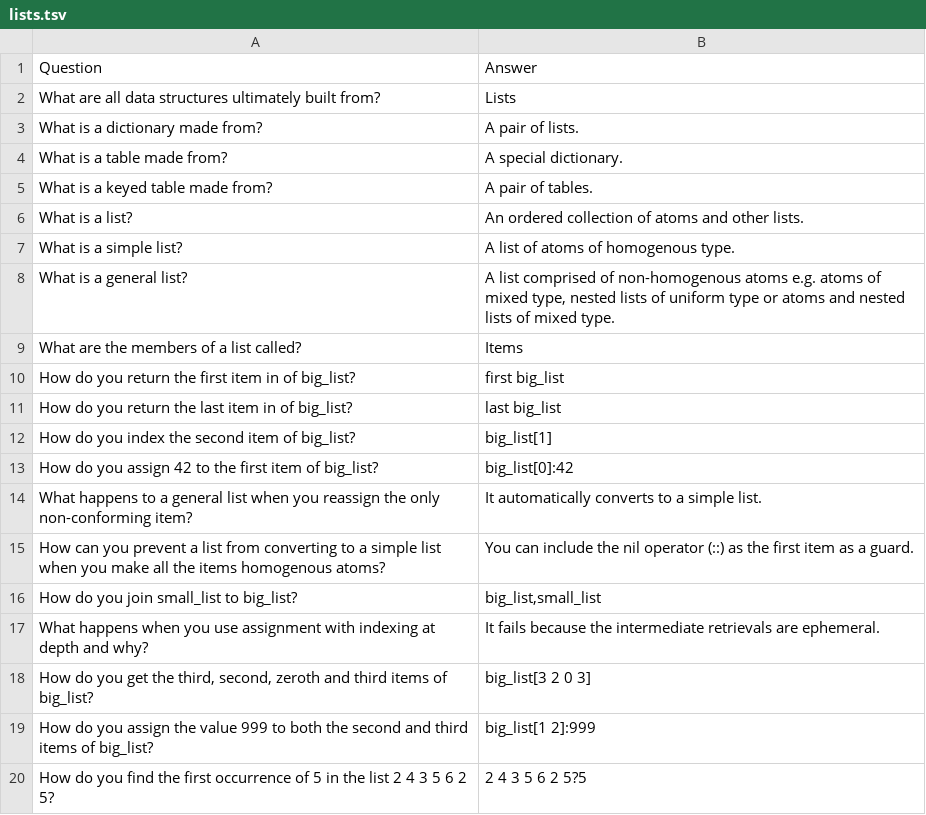
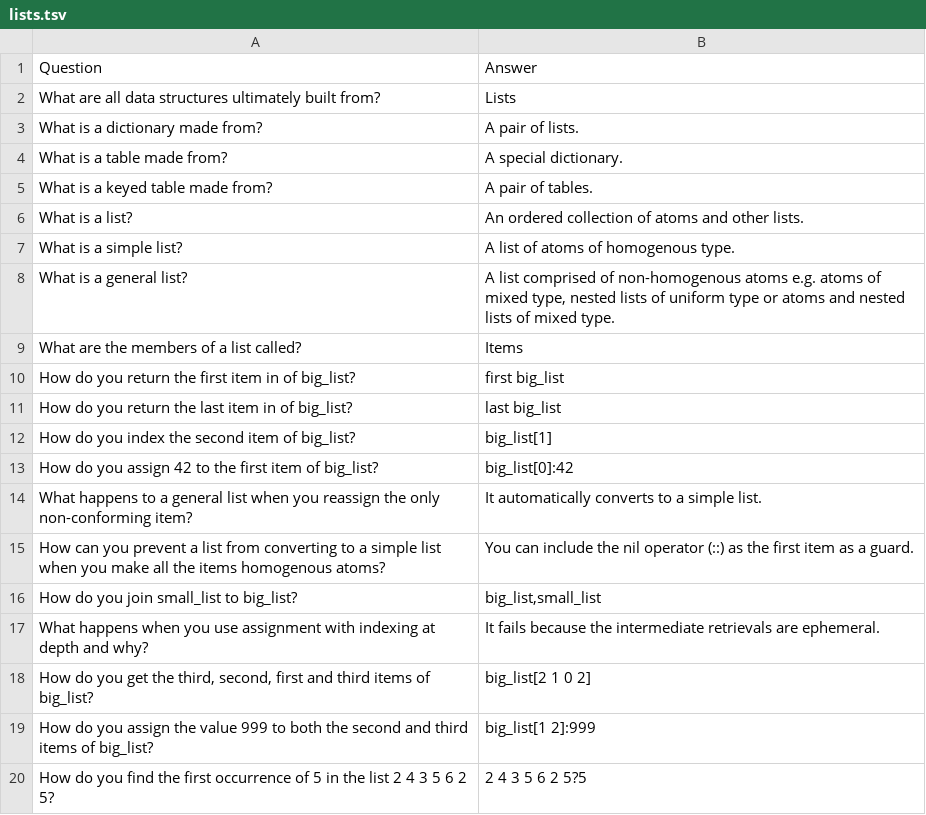
Before and after one commit to mchbrn/flashcards, a TSV file: data/kdb/lists.tsv, drawn as a sheet.

Commit message:
typos

```diff
--- a/data/kdb/lists.tsv
+++ b/data/kdb/lists.tsv
@@ -17,3 +17,3 @@ How do you join small_list to big_list?	big_list,small_list
 What happens when you use assignment with indexing at depth and why?	It fails because the intermediate retrievals are ephemeral.
-How do you get the third, second, zeroth and third items of big_list?	big_list[3 2 0 3]
+How do you get the third, second, first and third items of big_list?	big_list[2 1 0 2]
 How do you assign the value 999 to both the second and third items of big_list?	big_list[1 2]:999
```
